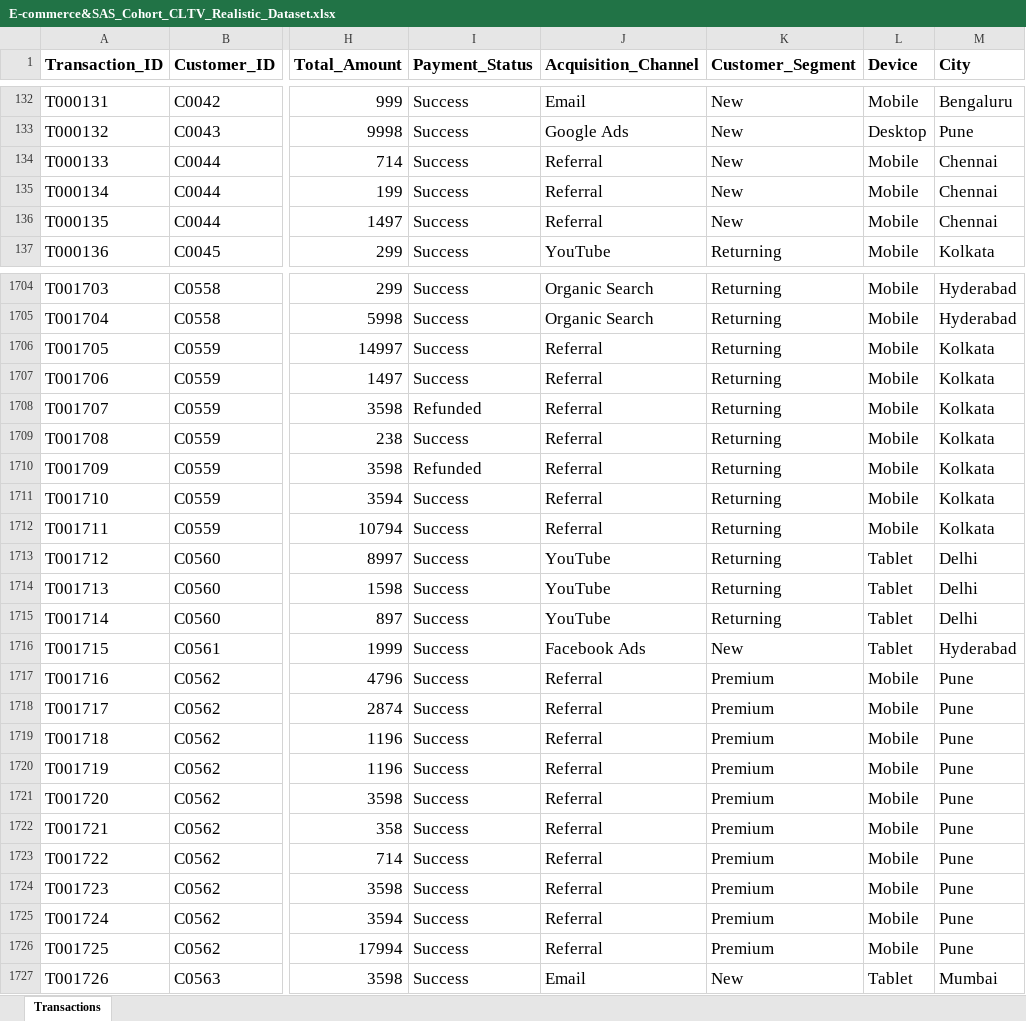
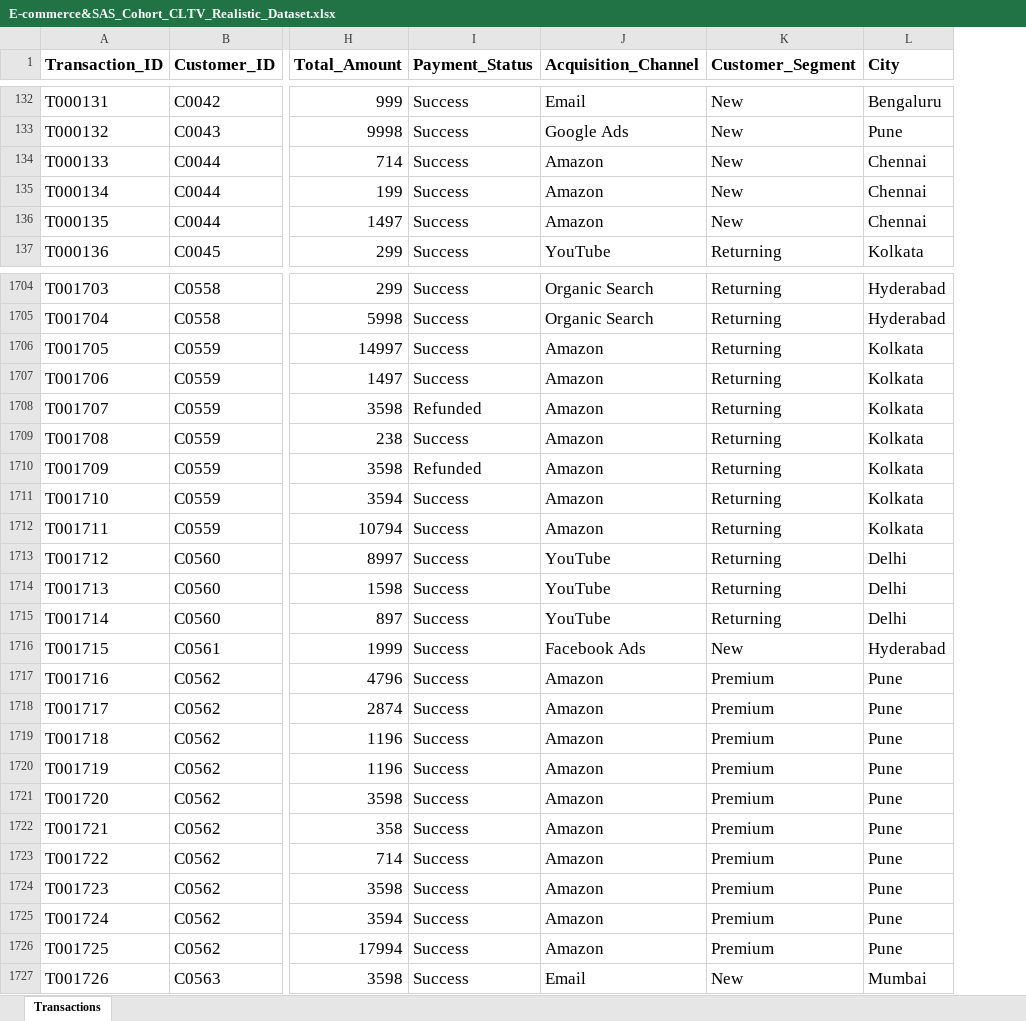
Before and after one commit to er-roopamgupta/SaaS-E-Commerce-Cohort-Retention-CLTV-Analysis-, an Excel workbook: E-commerce&SAS_Cohort_CLTV_Realistic_Dataset.xlsx, sheet Transactions, drawn as a sheet; only a part is shown, gaps mark what is left out; values as stored, in another font and other column widths than the file's, no borders; the diff covers the shown part only; the diff names each change by its address in the sheet, - before the commit and + after, or states it on an @@ line.

```diff
--- a/E-commerce&SAS_Cohort_CLTV_Realistic_Dataset.xlsx (sheet Transactions)
+++ b/E-commerce&SAS_Cohort_CLTV_Realistic_Dataset.xlsx (sheet Transactions)
-column L (Device), rows 132-137: Mobile | Desktop | Mobile | Mobile | Mobile | Mobile; rows 1704-1727: Mobile | Mobile | Mobile | Mobile | Mobile | Mobile | Mobile | Mobile | Mobile | Tablet | Tablet | Tablet | Tablet | Mobile | Mobile | Mobile | Mobile | Mobile | Mobile | Mobile | Mobile | Mobile | Mobile | Tablet
-J134:J136 (Acquisition_Channel): Referral
+J134:J136 (Acquisition_Channel): Amazon
-J1706:J1712 (Acquisition_Channel): Referral
+J1706:J1712 (Acquisition_Channel): Amazon
-J1717:J1726 (Acquisition_Channel): Referral
+J1717:J1726 (Acquisition_Channel): Amazon
```
Also changed, not shown: 361 edited cells elsewhere in this sheet.
